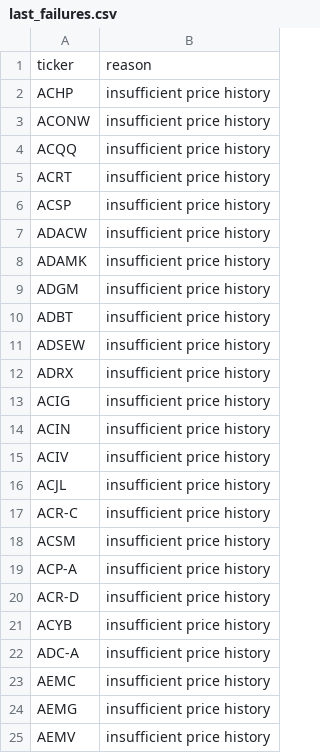
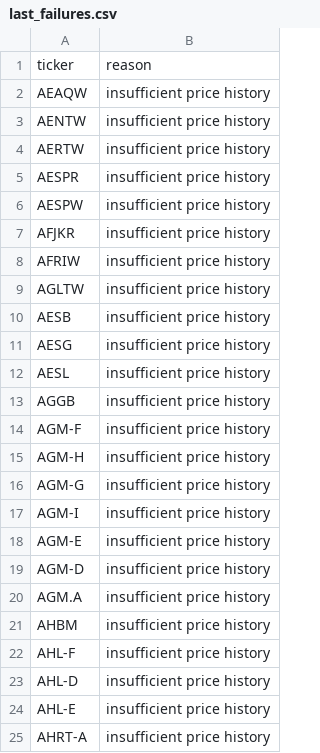
Before and after one commit to knk4304-droid/my-stock-quant, a CSV file: market_scan_data/last_failures.csv, drawn as a sheet.

```diff
--- a/market_scan_data/last_failures.csv
+++ b/market_scan_data/last_failures.csv
@@ -1,25 +1,25 @@
 ticker,reason
-ACHP,insufficient price history
-ACONW,insufficient price history
-ACQQ,insufficient price history
-ACRT,insufficient price history
-ACSP,insufficient price history
-ADACW,insufficient price history
-ADAMK,insufficient price history
-ADGM,insufficient price history
-ADBT,insufficient price history
-ADSEW,insufficient price history
-ADRX,insufficient price history
-ACIG,insufficient price history
-ACIN,insufficient price history
-ACIV,insufficient price history
-ACJL,insufficient price history
-ACR-C,insufficient price history
-ACSM,insufficient price history
-ACP-A,insufficient price history
-ACR-D,insufficient price history
-ACYB,insufficient price history
-ADC-A,insufficient price history
-AEMC,insufficient price history
-AEMG,insufficient price history
-AEMV,insufficient price history
+AEAQW,insufficient price history
+AENTW,insufficient price history
+AERTW,insufficient price history
+AESPR,insufficient price history
+AESPW,insufficient price history
+AFJKR,insufficient price history
+AFRIW,insufficient price history
+AGLTW,insufficient price history
+AESB,insufficient price history
+AESG,insufficient price history
+AESL,insufficient price history
+AGGB,insufficient price history
+AGM-F,insufficient price history
+AGM-H,insufficient price history
+AGM-G,insufficient price history
+AGM-I,insufficient price history
+AGM-E,insufficient price history
+AGM-D,insufficient price history
+AGM.A,insufficient price history
+AHBM,insufficient price history
+AHL-F,insufficient price history
+AHL-D,insufficient price history
+AHL-E,insufficient price history
+AHRT-A,insufficient price history
```
Also changed, not shown: 3 other files.
